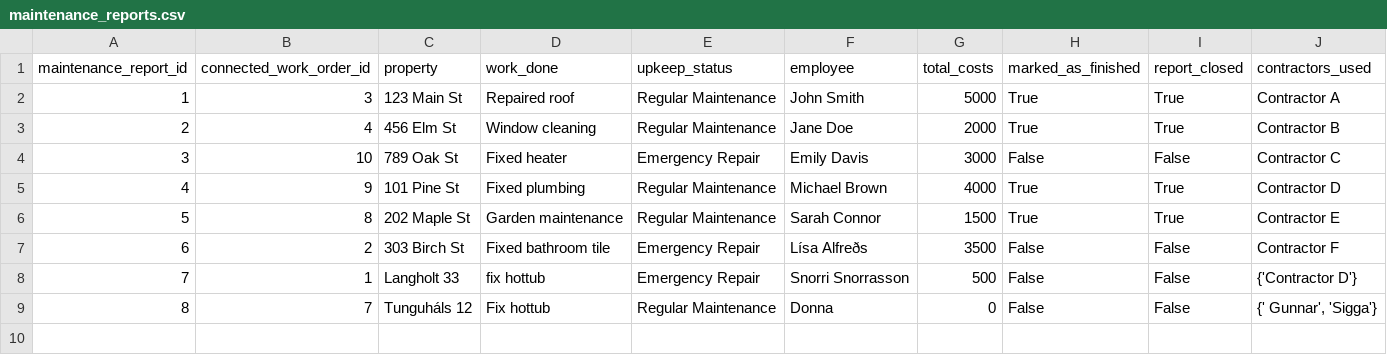
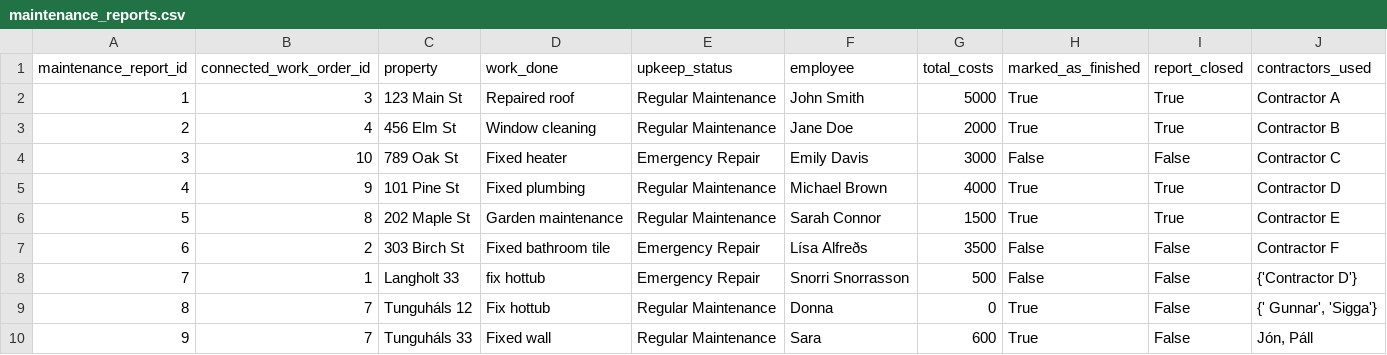
Before and after one commit to donnac94/verklegt3-HR24, a CSV file: Files/maintenance_reports.csv, drawn as a sheet.

Commit message:
fixing all functions in maintenance

```diff
--- a/Files/maintenance_reports.csv
+++ b/Files/maintenance_reports.csv
@@ -8,2 +8,3 @@ maintenance_report_id,connected_work_order_id,property,work_done,upkeep_status,e
 7,1,Langholt 33,fix hottub,Emergency Repair,Snorri Snorrasson,500,False,False,{'Contractor D'}
-8,7,Tunguháls 12,Fix hottub,Regular Maintenance,Donna,0,False,False,"{' Gunnar', 'Sigga'}"
+8,7,Tunguháls 12,Fix hottub,Regular Maintenance,Donna,0,True,False,"{' Gunnar', 'Sigga'}"
+9,7,Tunguháls 33,Fixed wall,Regular Maintenance,Sara,600,True,False,"Jón, Páll"
```
Also changed, not shown: Files/employees.csv, Files/properties.csv, 4 other files.
